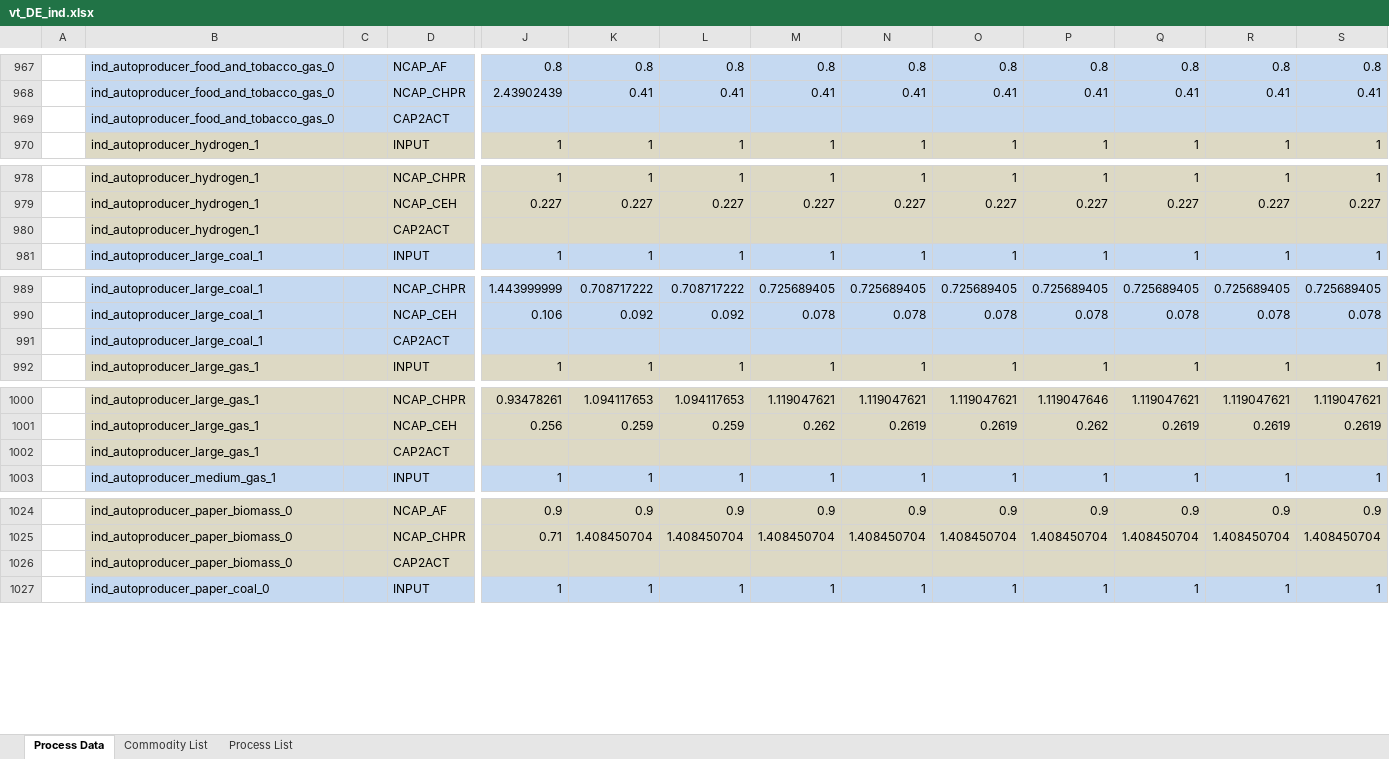
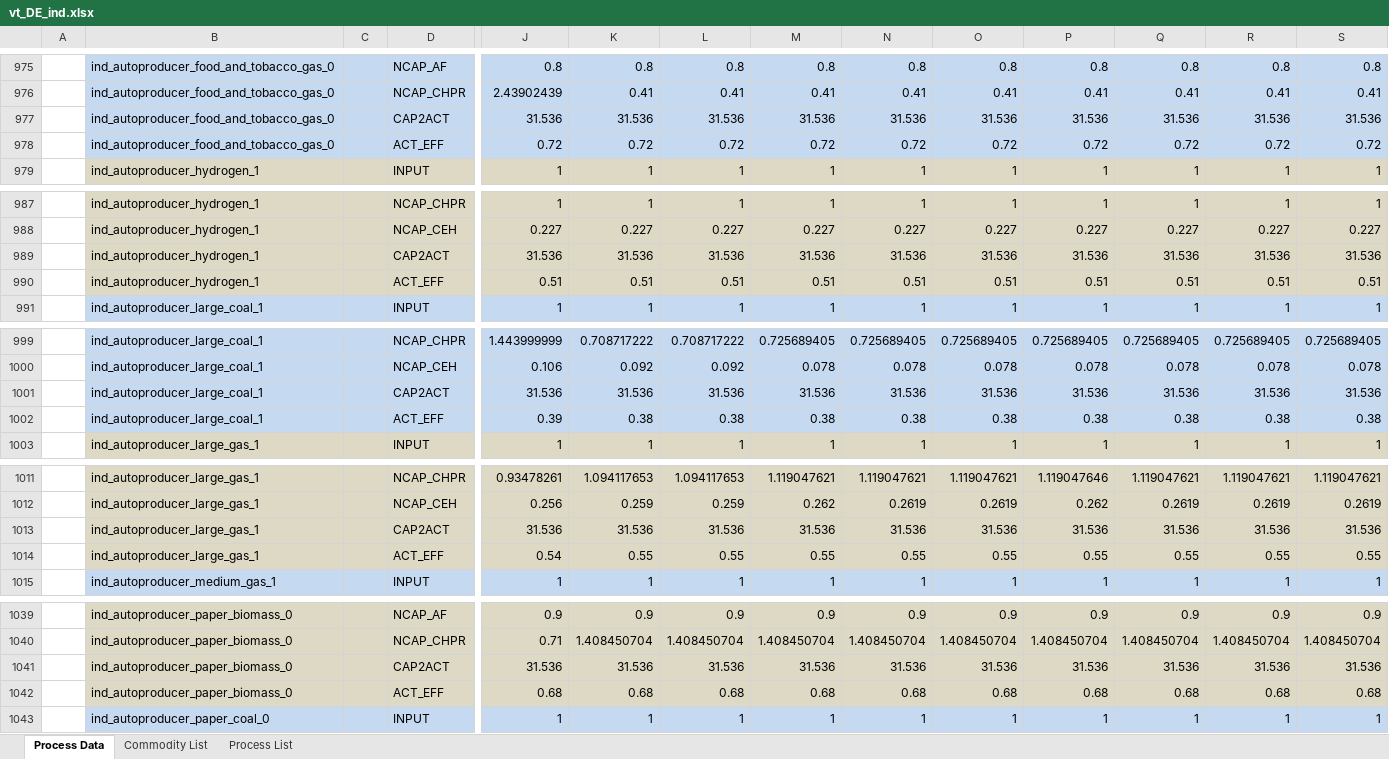
Before and after one commit to sedos-project/data_adapter_times, an Excel workbook: output_data/vt_DE_ind.xlsx, sheet Process Data, drawn as a sheet; only a part is shown, gaps mark what is left out; values as stored, in another font and other column widths than the file's, no borders; removed rows and columns are numbered as before the commit, all else as after; rows hold the shown columns only; the diff covers the shown part only; the diff names each change by its address in the sheet, - before the commit and + after, or states it on an @@ line.

Commit message:
act eff and cap2act fixed and removed irrelevant data

```diff
--- a/output_data/vt_DE_ind.xlsx (sheet Process Data)
+++ b/output_data/vt_DE_ind.xlsx (sheet Process Data)
-row 969:  | ind_autoproducer_food_and_tobacco_gas_0 |  | CAP2ACT
+row 977:  | ind_autoproducer_food_and_tobacco_gas_0 |  | CAP2ACT | 31.536 | 31.536 | 31.536 | 31.536 | 31.536 | 31.536 | 31.536 | 31.536 | 31.536 | 31.536
+row 978:  | ind_autoproducer_food_and_tobacco_gas_0 |  | ACT_EFF | 0.72 | 0.72 | 0.72 | 0.72 | 0.72 | 0.72 | 0.72 | 0.72 | 0.72 | 0.72
-row 980:  | ind_autoproducer_hydrogen_1 |  | CAP2ACT
+row 989:  | ind_autoproducer_hydrogen_1 |  | CAP2ACT | 31.536 | 31.536 | 31.536 | 31.536 | 31.536 | 31.536 | 31.536 | 31.536 | 31.536 | 31.536
+row 990:  | ind_autoproducer_hydrogen_1 |  | ACT_EFF | 0.51 | 0.51 | 0.51 | 0.51 | 0.51 | 0.51 | 0.51 | 0.51 | 0.51 | 0.51
-row 991:  | ind_autoproducer_large_coal_1 |  | CAP2ACT
+row 1001:  | ind_autoproducer_large_coal_1 |  | CAP2ACT | 31.536 | 31.536 | 31.536 | 31.536 | 31.536 | 31.536 | 31.536 | 31.536 | 31.536 | 31.536
+row 1002:  | ind_autoproducer_large_coal_1 |  | ACT_EFF | 0.39 | 0.38 | 0.38 | 0.38 | 0.38 | 0.38 | 0.38 | 0.38 | 0.38 | 0.38
-row 1002:  | ind_autoproducer_large_gas_1 |  | CAP2ACT
+row 1013:  | ind_autoproducer_large_gas_1 |  | CAP2ACT | 31.536 | 31.536 | 31.536 | 31.536 | 31.536 | 31.536 | 31.536 | 31.536 | 31.536 | 31.536
+row 1014:  | ind_autoproducer_large_gas_1 |  | ACT_EFF | 0.54 | 0.55 | 0.55 | 0.55 | 0.55 | 0.55 | 0.55 | 0.55 | 0.55 | 0.55
-row 1026:  | ind_autoproducer_paper_biomass_0 |  | CAP2ACT
+row 1041:  | ind_autoproducer_paper_biomass_0 |  | CAP2ACT | 31.536 | 31.536 | 31.536 | 31.536 | 31.536 | 31.536 | 31.536 | 31.536 | 31.536 | 31.536
+row 1042:  | ind_autoproducer_paper_biomass_0 |  | ACT_EFF | 0.68 | 0.68 | 0.68 | 0.68 | 0.68 | 0.68 | 0.68 | 0.68 | 0.68 | 0.68
```
Also changed, not shown: 95 added rows, 73 removed rows and 1 edited cell elsewhere in this sheet, 5 other files.
